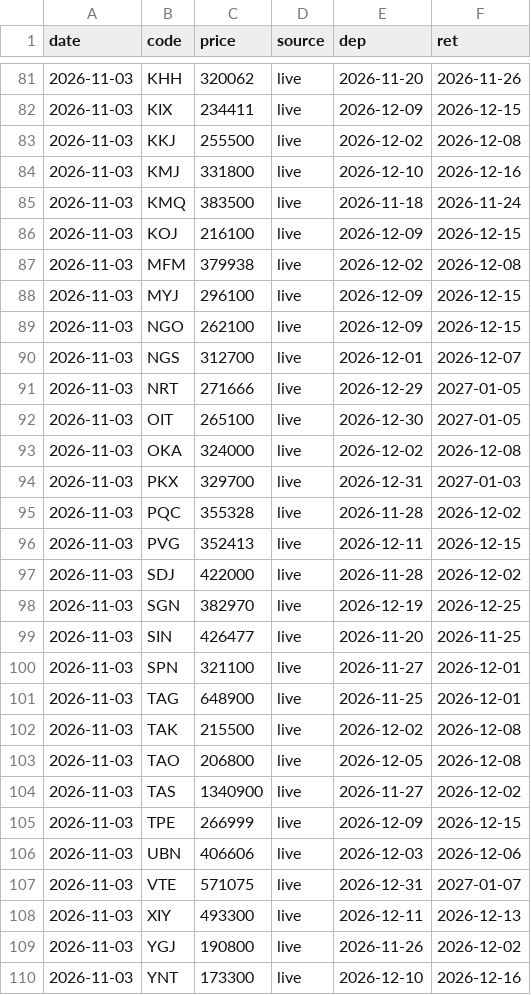
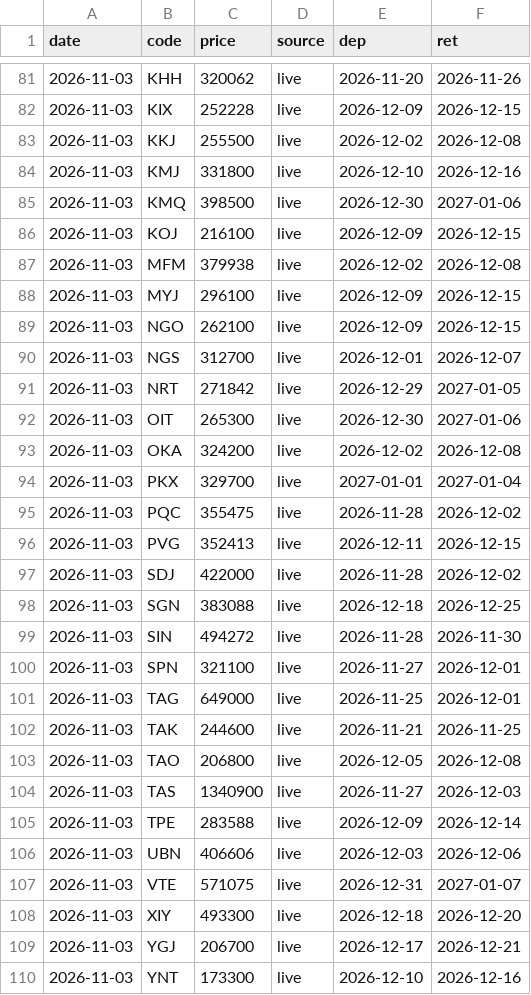
Before and after one commit to lee2000y-max/daily-flight-news, a CSV file: data/history/2026-11.csv, drawn as a sheet; only a part is shown, gaps mark what is left out; the diff covers the shown part only.

```diff
--- a/data/history/2026-11.csv
+++ b/data/history/2026-11.csv
@@ -81,6 +81,6 @@ date,code,price,source,dep,ret
 2026-11-03,KHH,320062,live,2026-11-20,2026-11-26
-2026-11-03,KIX,234411,live,2026-12-09,2026-12-15
+2026-11-03,KIX,252228,live,2026-12-09,2026-12-15
 2026-11-03,KKJ,255500,live,2026-12-02,2026-12-08
 2026-11-03,KMJ,331800,live,2026-12-10,2026-12-16
-2026-11-03,KMQ,383500,live,2026-11-18,2026-11-24
+2026-11-03,KMQ,398500,live,2026-12-30,2027-01-06
 2026-11-03,KOJ,216100,live,2026-12-09,2026-12-15
@@ -90,21 +90,21 @@ date,code,price,source,dep,ret
 2026-11-03,NGS,312700,live,2026-12-01,2026-12-07
-2026-11-03,NRT,271666,live,2026-12-29,2027-01-05
-2026-11-03,OIT,265100,live,2026-12-30,2027-01-05
-2026-11-03,OKA,324000,live,2026-12-02,2026-12-08
-2026-11-03,PKX,329700,live,2026-12-31,2027-01-03
-2026-11-03,PQC,355328,live,2026-11-28,2026-12-02
+2026-11-03,NRT,271842,live,2026-12-29,2027-01-05
+2026-11-03,OIT,265300,live,2026-12-30,2027-01-06
+2026-11-03,OKA,324200,live,2026-12-02,2026-12-08
+2026-11-03,PKX,329700,live,2027-01-01,2027-01-04
+2026-11-03,PQC,355475,live,2026-11-28,2026-12-02
 2026-11-03,PVG,352413,live,2026-12-11,2026-12-15
 2026-11-03,SDJ,422000,live,2026-11-28,2026-12-02
-2026-11-03,SGN,382970,live,2026-12-19,2026-12-25
-2026-11-03,SIN,426477,live,2026-11-20,2026-11-25
+2026-11-03,SGN,383088,live,2026-12-18,2026-12-25
+2026-11-03,SIN,494272,live,2026-11-28,2026-11-30
 2026-11-03,SPN,321100,live,2026-11-27,2026-12-01
-2026-11-03,TAG,648900,live,2026-11-25,2026-12-01
-2026-11-03,TAK,215500,live,2026-12-02,2026-12-08
+2026-11-03,TAG,649000,live,2026-11-25,2026-12-01
+2026-11-03,TAK,244600,live,2026-11-21,2026-11-25
 2026-11-03,TAO,206800,live,2026-12-05,2026-12-08
-2026-11-03,TAS,1340900,live,2026-11-27,2026-12-02
-2026-11-03,TPE,266999,live,2026-12-09,2026-12-15
+2026-11-03,TAS,1340900,live,2026-11-27,2026-12-03
+2026-11-03,TPE,283588,live,2026-12-09,2026-12-14
 2026-11-03,UBN,406606,live,2026-12-03,2026-12-06
 2026-11-03,VTE,571075,live,2026-12-31,2027-01-07
-2026-11-03,XIY,493300,live,2026-12-11,2026-12-13
-2026-11-03,YGJ,190800,live,2026-11-26,2026-12-02
+2026-11-03,XIY,493300,live,2026-12-18,2026-12-20
+2026-11-03,YGJ,206700,live,2026-12-17,2026-12-21
 2026-11-03,YNT,173300,live,2026-12-10,2026-12-16
```
Also changed, not shown: 29 edited cells elsewhere in this file, 5 other files.
